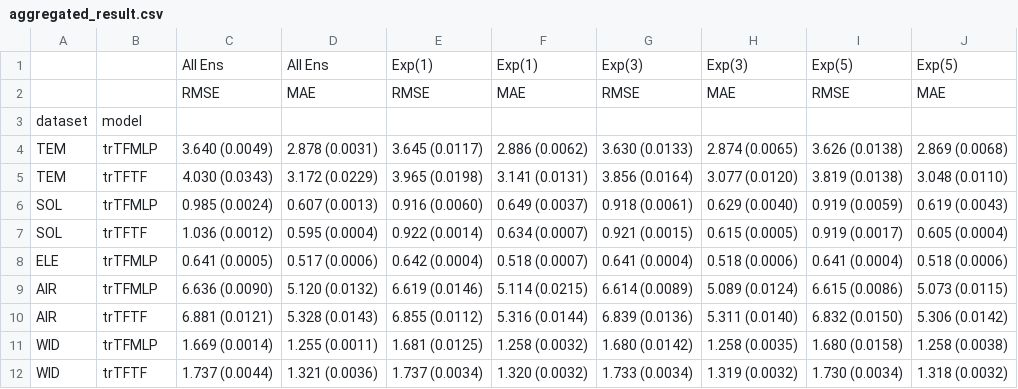
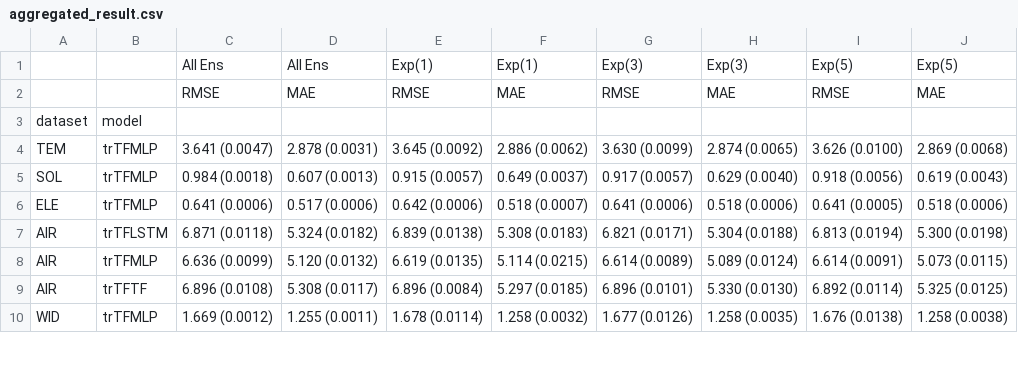
Before and after one commit to HollyRiver/TSTF, a CSV file: torch/aggregated_result.csv, drawn as a sheet; only a part is shown; the diff covers the shown part only.

```diff
--- a/torch/aggregated_result.csv
+++ b/torch/aggregated_result.csv
@@ -3,10 +3,8 @@
 dataset,model,,,,,,,,
-TEM,trTFMLP,3.640 (0.0049),2.878 (0.0031),3.645 (0.0117),2.886 (0.0062),3.630 (0.0133),2.874 (0.0065),3.626 (0.0138),2.869 (0.0068)
-TEM,trTFTF,4.030 (0.0343),3.172 (0.0229),3.965 (0.0198),3.141 (0.0131),3.856 (0.0164),3.077 (0.0120),3.819 (0.0138),3.048 (0.0110)
-SOL,trTFMLP,0.985 (0.0024),0.607 (0.0013),0.916 (0.0060),0.649 (0.0037),0.918 (0.0061),0.629 (0.0040),0.919 (0.0059),0.619 (0.0043)
-SOL,trTFTF,1.036 (0.0012),0.595 (0.0004),0.922 (0.0014),0.634 (0.0007),0.921 (0.0015),0.615 (0.0005),0.919 (0.0017),0.605 (0.0004)
-ELE,trTFMLP,0.641 (0.0005),0.517 (0.0006),0.642 (0.0004),0.518 (0.0007),0.641 (0.0004),0.518 (0.0006),0.641 (0.0004),0.518 (0.0006)
-AIR,trTFMLP,6.636 (0.0090),5.120 (0.0132),6.619 (0.0146),5.114 (0.0215),6.614 (0.0089),5.089 (0.0124),6.615 (0.0086),5.073 (0.0115)
-AIR,trTFTF,6.881 (0.0121),5.328 (0.0143),6.855 (0.0112),5.316 (0.0144),6.839 (0.0136),5.311 (0.0140),6.832 (0.0150),5.306 (0.0142)
-WID,trTFMLP,1.669 (0.0014),1.255 (0.0011),1.681 (0.0125),1.258 (0.0032),1.680 (0.0142),1.258 (0.0035),1.680 (0.0158),1.258 (0.0038)
-WID,trTFTF,1.737 (0.0044),1.321 (0.0036),1.737 (0.0034),1.320 (0.0032),1.733 (0.0034),1.319 (0.0032),1.730 (0.0034),1.318 (0.0032)
+TEM,trTFMLP,3.641 (0.0047),2.878 (0.0031),3.645 (0.0092),2.886 (0.0062),3.630 (0.0099),2.874 (0.0065),3.626 (0.0100),2.869 (0.0068)
+SOL,trTFMLP,0.984 (0.0018),0.607 (0.0013),0.915 (0.0057),0.649 (0.0037),0.917 (0.0057),0.629 (0.0040),0.918 (0.0056),0.619 (0.0043)
+ELE,trTFMLP,0.641 (0.0006),0.517 (0.0006),0.642 (0.0006),0.518 (0.0007),0.641 (0.0006),0.518 (0.0006),0.641 (0.0005),0.518 (0.0006)
+AIR,trTFLSTM,6.871 (0.0118),5.324 (0.0182),6.839 (0.0138),5.308 (0.0183),6.821 (0.0171),5.304 (0.0188),6.813 (0.0194),5.300 (0.0198)
+AIR,trTFMLP,6.636 (0.0099),5.120 (0.0132),6.619 (0.0135),5.114 (0.0215),6.614 (0.0089),5.089 (0.0124),6.614 (0.0091),5.073 (0.0115)
+AIR,trTFTF,6.896 (0.0108),5.308 (0.0117),6.896 (0.0084),5.297 (0.0185),6.896 (0.0101),5.330 (0.0130),6.892 (0.0114),5.325 (0.0125)
+WID,trTFMLP,1.669 (0.0012),1.255 (0.0011),1.678 (0.0114),1.258 (0.0032),1.677 (0.0126),1.258 (0.0035),1.676 (0.0138),1.258 (0.0038)
```
Also changed, not shown: 16 edited cells elsewhere in this file, 2 other files.
